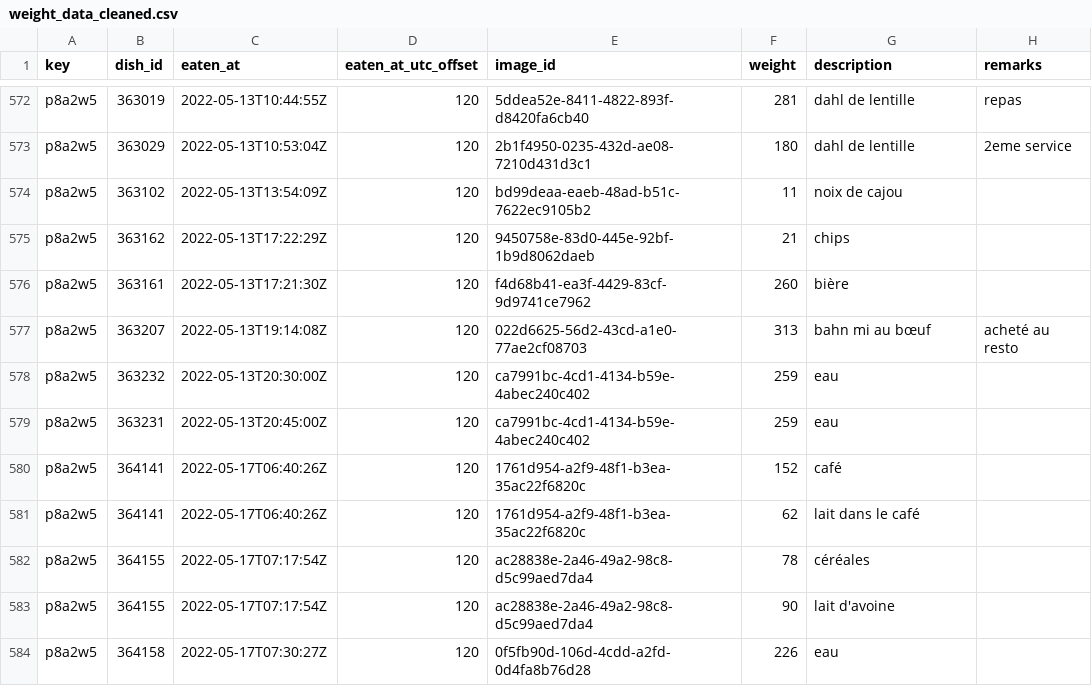
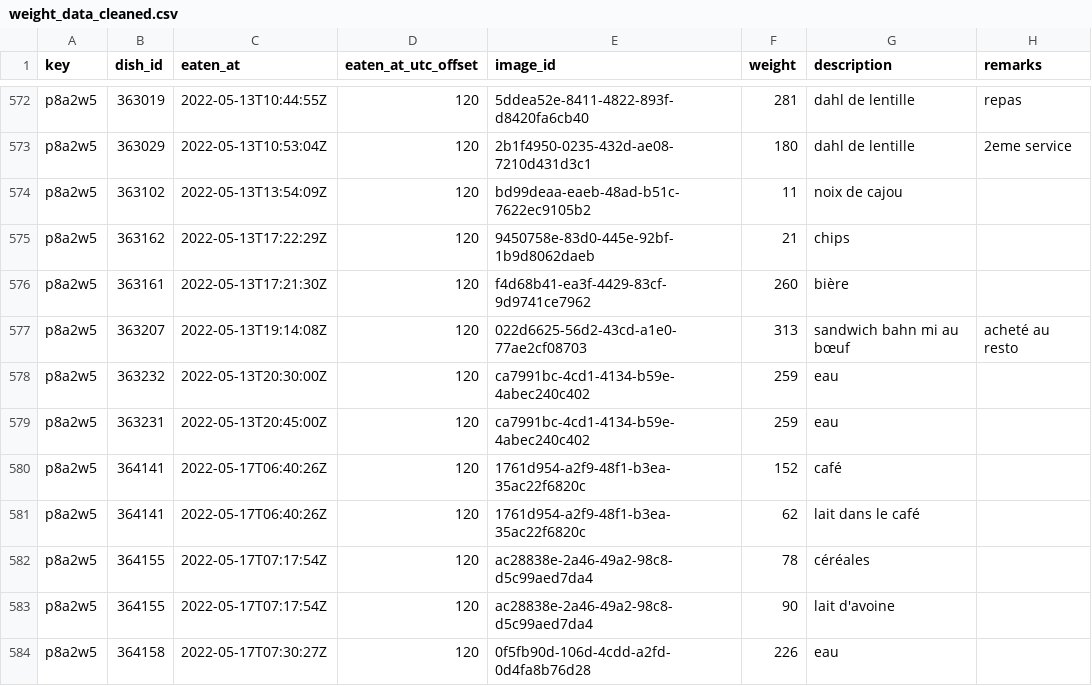
Before and after one commit to samaaraaah/volumetric-estimation-of-food-bachelor-project, a CSV file: data/cleaned/weight_data_cleaned.csv, drawn as a sheet; only a part is shown, gaps mark what is left out.

```diff
--- a/data/cleaned/weight_data_cleaned.csv
+++ b/data/cleaned/weight_data_cleaned.csv
@@ -576,3 +576,3 @@ p8a2w5,363162,2022-05-13T17:22:29Z,120,9450758e-83d0-445e-92bf-1b9d8062daeb,21,c
 p8a2w5,363161,2022-05-13T17:21:30Z,120,f4d68b41-ea3f-4429-83cf-9d9741ce7962,260,bière ,
-p8a2w5,363207,2022-05-13T19:14:08Z,120,022d6625-56d2-43cd-a1e0-77ae2cf08703,313,bahn mi au bœuf ,acheté au resto
+p8a2w5,363207,2022-05-13T19:14:08Z,120,022d6625-56d2-43cd-a1e0-77ae2cf08703,313,sandwich bahn mi au bœuf ,acheté au resto
 p8a2w5,363232,2022-05-13T20:30:00Z,120,ca7991bc-4cd1-4134-b59e-4abec240c402,259,eau,
```
Also changed, not shown: data/cleaned/weight_data_cleaned_grouped_no_liquid.csv, data/cleaned/weight_data_cleaned_no_liquid.csv, 19 other files.
